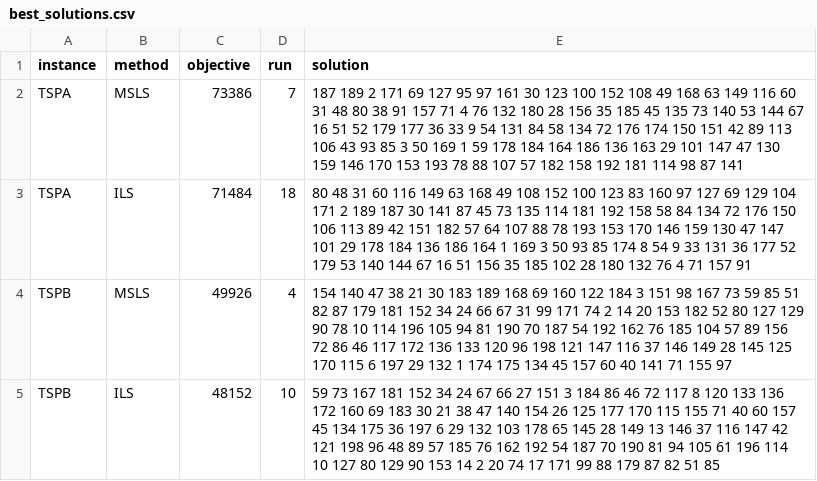
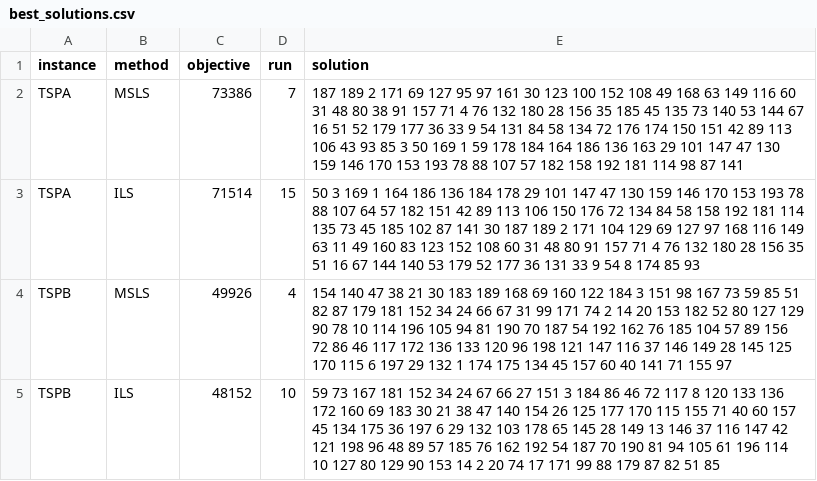
Before and after one commit to PiotrFoltyniewicz/Evolutionary-Computation, a CSV file: lab6/out/generated/best_solutions.csv, drawn as a sheet.

```diff
--- a/lab6/out/generated/best_solutions.csv
+++ b/lab6/out/generated/best_solutions.csv
@@ -2,3 +2,3 @@ instance,method,objective,run,solution
 TSPA,MSLS,73386,7,187 189 2 171 69 127 95 97 161 30 123 100 152 108 49 168 63 149 116 60 31 48 80 38 91 157 71 4 76 132 180 28 156 35 185 45 135 73 140 53 144 67 16 51 52 179 177 36 33 9 54 131 84 58 134 72 176 174 150 151 42 89 113 106 43 93 85 3 50 169 1 59 178 184 164 186 136 163 29 101 147 47 130 159 146 170 153 193 78 88 107 57 182 158 192 181 114 98 87 141
-TSPA,ILS,71484,18,80 48 31 60 116 149 63 168 49 108 152 100 123 83 160 97 127 69 129 104 171 2 189 187 30 141 87 45 73 135 114 181 192 158 58 84 134 72 176 150 106 113 89 42 151 182 57 64 107 88 78 193 153 170 146 159 130 47 147 101 29 178 184 136 186 164 1 169 3 50 93 85 174 8 54 9 33 131 36 177 52 179 53 140 144 67 16 51 156 35 185 102 28 180 132 76 4 71 157 91
+TSPA,ILS,71514,15,50 3 169 1 164 186 136 184 178 29 101 147 47 130 159 146 170 153 193 78 88 107 64 57 182 151 42 89 113 106 150 176 72 134 84 58 158 192 181 114 135 73 45 185 102 87 141 30 187 189 2 171 104 129 69 127 97 168 116 149 63 11 49 160 83 123 152 108 60 31 48 80 91 157 71 4 76 132 180 28 156 35 51 16 67 144 140 53 179 52 177 36 131 33 9 54 8 174 85 93
 TSPB,MSLS,49926,4,154 140 47 38 21 30 183 189 168 69 160 122 184 3 151 98 167 73 59 85 51 82 87 179 181 152 34 24 66 67 31 99 171 74 2 14 20 153 182 52 80 127 129 90 78 10 114 196 105 94 81 190 70 187 54 192 162 76 185 104 57 89 156 72 86 46 117 172 136 133 120 96 198 121 147 116 37 146 149 28 145 125 170 115 6 197 29 132 1 174 175 134 45 157 60 40 141 71 155 97
```
Also changed, not shown: lab6/out/generated/results.csv, lab6/out/generated/summary.csv, 17 other files.
